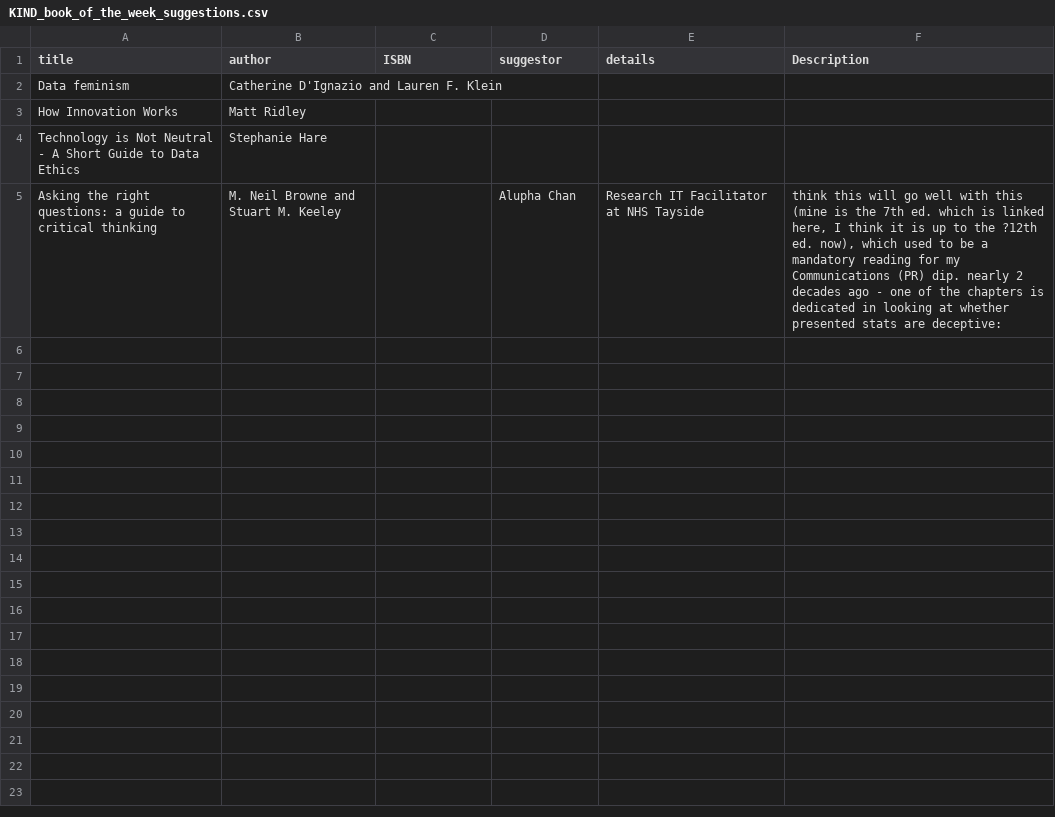
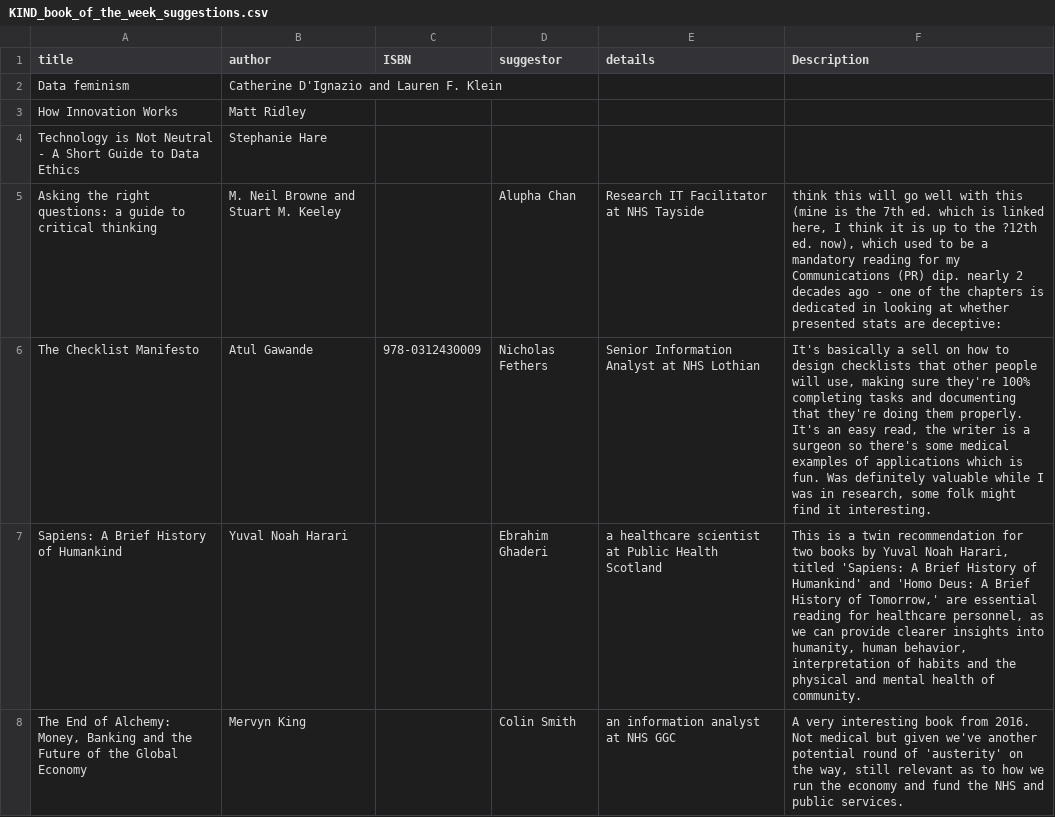
Before and after one commit to NES-DEW/KIND-community-standards, a CSV file: data/KIND_book_of_the_week_suggestions.csv, drawn as a sheet; only a part is shown; the diff covers the shown part only; the diff names each change by its address in the sheet, - before the commit and + after, or states it on an @@ line.

```diff
--- a/data/KIND_book_of_the_week_suggestions.csv
+++ b/data/KIND_book_of_the_week_suggestions.csv
+row 6: The Checklist Manifesto | Atul Gawande | 978-0312430009 | Nicholas Fethers | Senior Information Analyst at NHS Lothian | It's basically a sell on how to design checklists that other people will use, making sure they're 100% completing tasks and documenting that they're doing them properly. It's an easy read, the writer is a surgeon so there's some medical examples of applications which is fun. Was definitely valuable while I was in research, some folk might find it interesting.
+row 7: Sapiens: A Brief History of Humankind | Yuval Noah Harari |  | Ebrahim Ghaderi | a healthcare scientist at Public Health Scotland | This is a twin recommendation for two books by Yuval Noah Harari, titled 'Sapiens: A Brief History of Humankind' and 'Homo Deus: A Brief History of Tomorrow,' are essential reading for healthcare personnel, as we can provide clearer insights into humanity, human behavior, interpretation of habits and the physical and mental health of community.
+row 8: The End of Alchemy: Money, Banking and the Future of the Global Economy | Mervyn King |  | Colin Smith | an information analyst at NHS GGC | A very interesting book from 2016. Not medical but given we've another potential round of 'austerity' on the way, still relevant as to how we run the economy and fund the NHS and public services.
```
Also changed, not shown: 3 added rows elsewhere in this file, data/KIND_book_of_the_week.csv, 7 other files.
